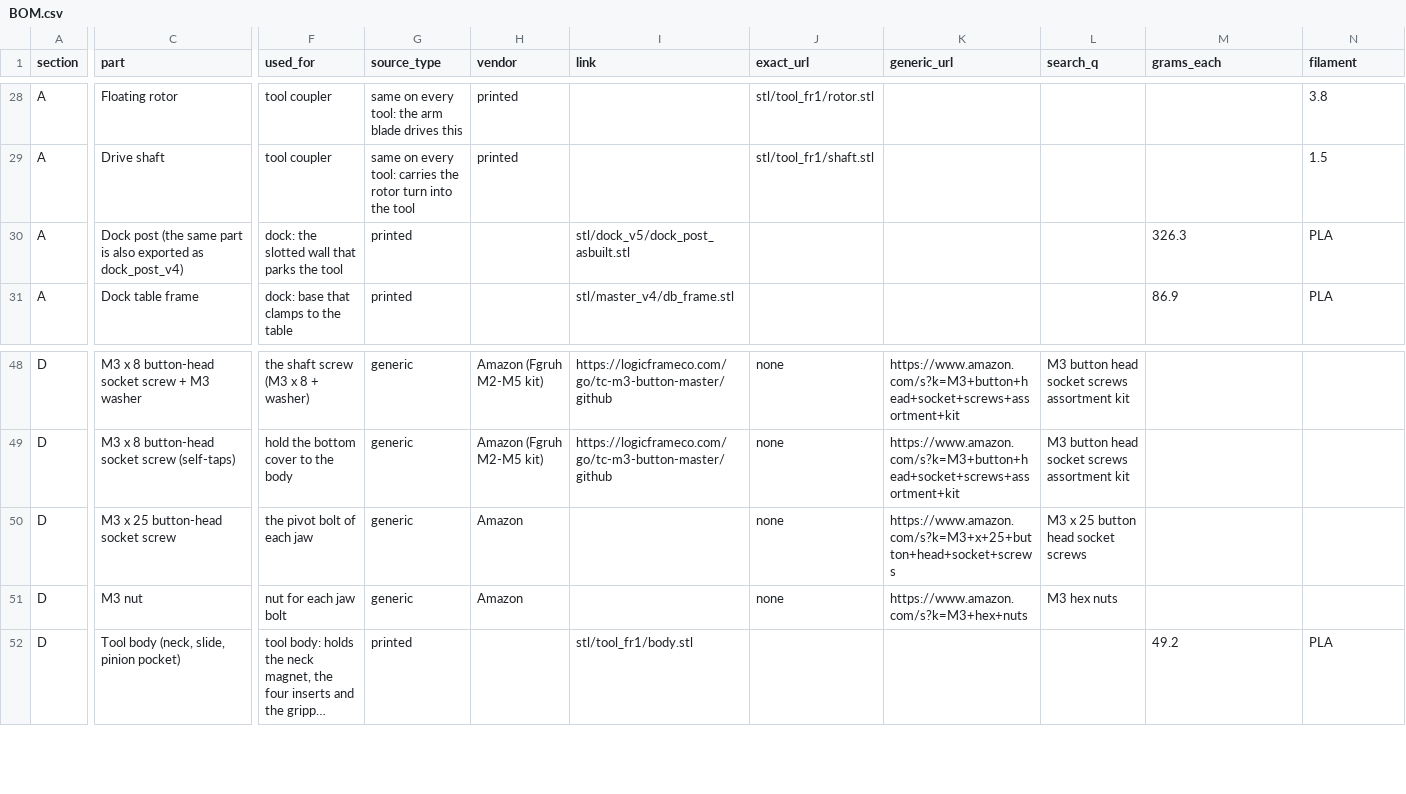
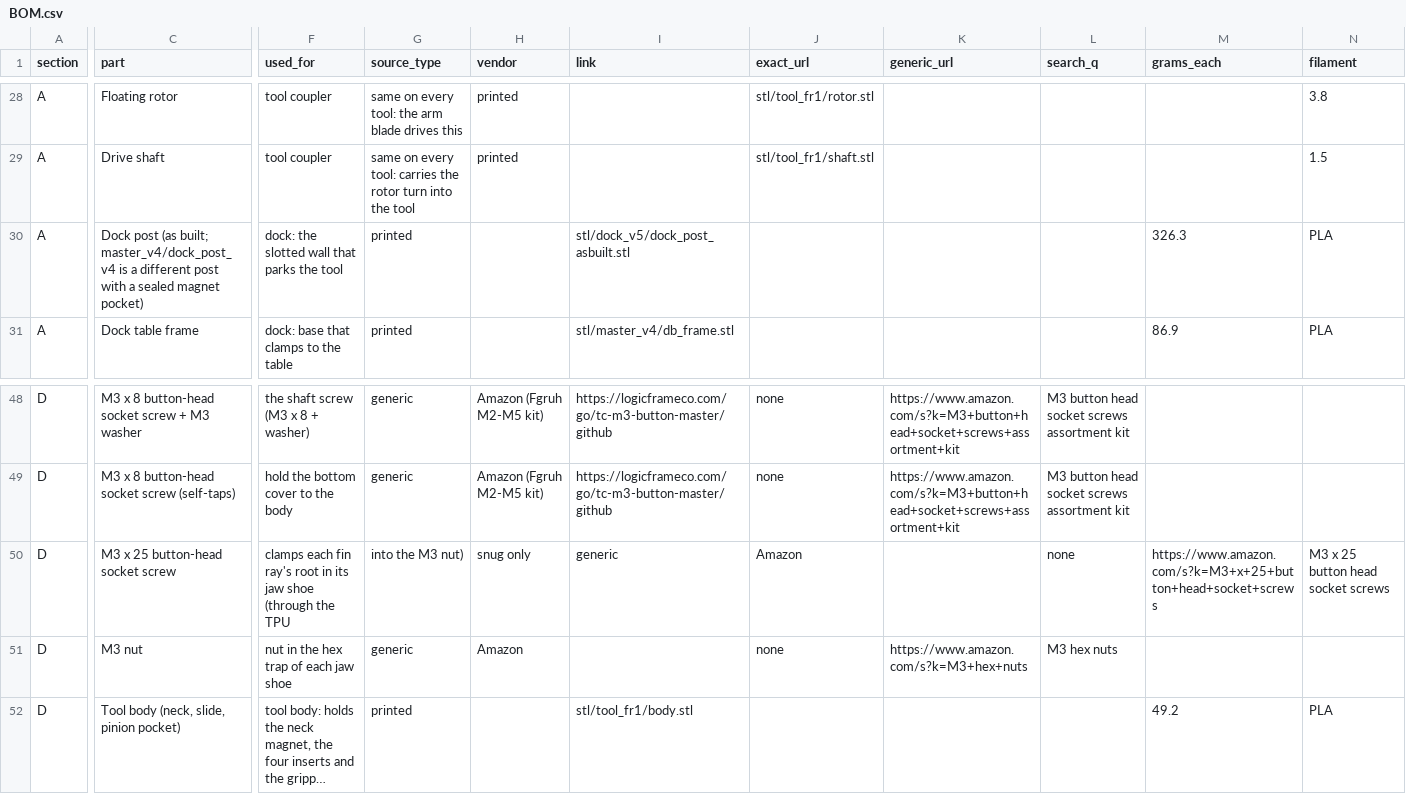
Before and after one commit to chaseab/so101-toolchanger, a CSV file: docs/BOM.csv, drawn as a sheet; only a part is shown, gaps mark what is left out; long unchanged cells end in …; the diff covers the shown part only; the diff names each change by its address in the sheet, - before the commit and + after, or states it on an @@ line.

```diff
--- a/docs/BOM.csv
+++ b/docs/BOM.csv
-C30 (part): Dock post (the same part is also exported as dock_post_v4)
+C30 (part): Dock post (as built; master_v4/dock_post_v4 is a different post with a sealed magnet pocket)
-F50 (used_for): the pivot bolt of each jaw
+F50 (used_for): clamps each fin ray's root in its jaw shoe (through the TPU
-G50 (source_type): generic
+G50 (source_type): into the M3 nut)
-H50 (vendor): Amazon
+H50 (vendor): snug only
-I50 (link): (empty)
+I50 (link): generic
-J50 (exact_url): none
+J50 (exact_url): Amazon
-K50 (generic_url): https://www.amazon.com/s?k=M3+x+25+button+head+socket+screws
+K50 (generic_url): (empty)
-L50 (search_q): M3 x 25 button head socket screws
+L50 (search_q): none
-M50 (grams_each): (empty)
+M50 (grams_each): https://www.amazon.com/s?k=M3+x+25+button+head+socket+screws
-N50 (filament): (empty)
+N50 (filament): M3 x 25 button head socket screws
-F51 (used_for): nut for each jaw bolt
+F51 (used_for): nut in the hex trap of each jaw shoe
```
Also changed, not shown: 2 edited cells elsewhere in this file, 7 other files.
